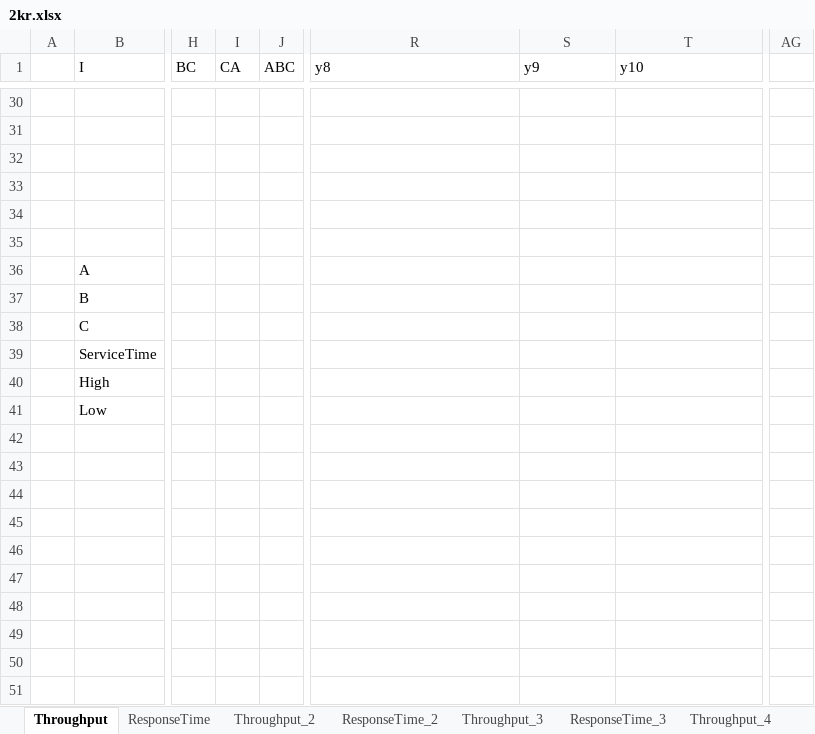
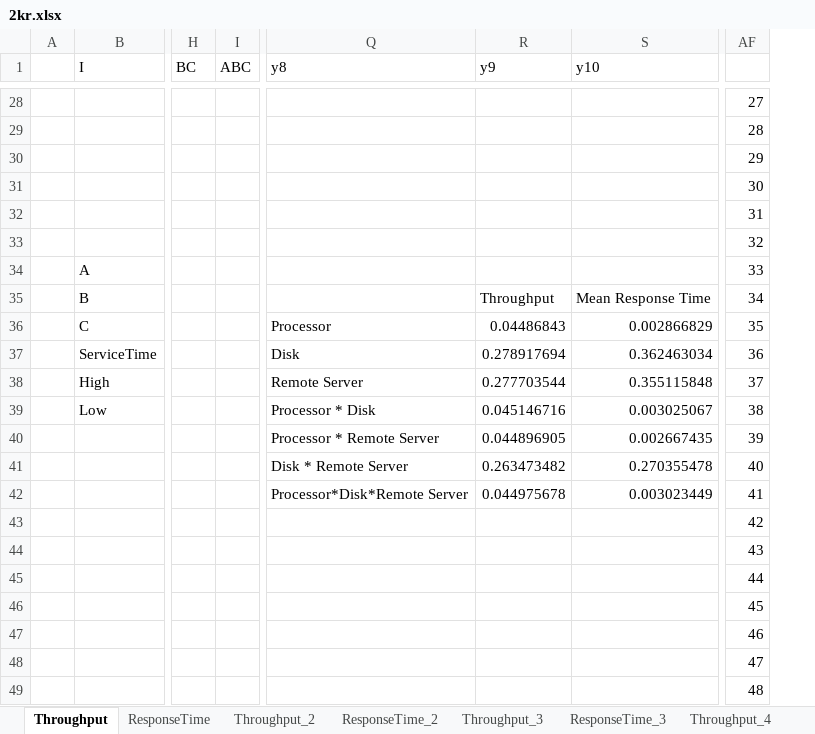
Before and after one commit to nferrante1/pecsn_project, an Excel workbook: excel/2kr.xlsx, sheet Throughput, drawn as a sheet; only a part is shown, gaps mark what is left out; values as stored, in another font and other column widths than the file's, no borders; charts and pictures not drawn; removed rows and columns are numbered as before the commit, all else as after; the diff covers the shown part only; the diff names each change by its address in the sheet, - before the commit and + after, or states it on an @@ line.

```diff
--- a/excel/2kr.xlsx (sheet Throughput)
+++ b/excel/2kr.xlsx (sheet Throughput)
-column I (CA), empty
-column AG, empty
+column AF, rows 28-49: 27 | 28 | 29 | 30 | 31 | 32 | 33 | 34 | 35 | 36 | 37 | 38 | 39 | 40 | 41 | 42 | 43 | 44 | 45 | 46 | 47 | 48
-R35 (y9): (empty)
+R35 (y9): Throughput
-S35 (y10): (empty)
+S35 (y10): Mean Response Time
-Q36 (y8): (empty)
+Q36 (y8): Processor
-R36 (y9): (empty)
+R36 (y9): 0.04486843
-S36 (y10): (empty)
+S36 (y10): 0.002866829
-Q37 (y8): (empty)
+Q37 (y8): Disk
-R37 (y9): (empty)
+R37 (y9): 0.278917694
-S37 (y10): (empty)
+S37 (y10): 0.362463034
-Q38 (y8): (empty)
+Q38 (y8): Remote Server
-R38 (y9): (empty)
+R38 (y9): 0.277703544
-S38 (y10): (empty)
+S38 (y10): 0.355115848
-Q39 (y8): (empty)
+Q39 (y8): Processor * Disk
-R39 (y9): (empty)
+R39 (y9): 0.045146716
-S39 (y10): (empty)
+S39 (y10): 0.003025067
-Q40 (y8): (empty)
+Q40 (y8): Processor * Remote Server
-R40 (y9): (empty)
+R40 (y9): 0.044896905
-S40 (y10): (empty)
+S40 (y10): 0.002667435
-Q41 (y8): (empty)
+Q41 (y8): Disk * Remote Server
-R41 (y9): (empty)
+R41 (y9): 0.263473482
-S41 (y10): (empty)
+S41 (y10): 0.270355478
-Q42 (y8): (empty)
+Q42 (y8): Processor*Disk*Remote Server
-R42 (y9): (empty)
+R42 (y9): 0.044975678
-S42 (y10): (empty)
+S42 (y10): 0.003023449
```
Also changed, not shown: 13 added rows, 15 removed rows and 22 edited cells elsewhere in this sheet, sheet Throughput_3, sheet Throughput_4, sheet Throughput_2, sheet ResponseTime, sheet ResponseTime_2, sheet ResponseTime_4, 1 more sheet, formulas that keep their value, charts or pictures.
